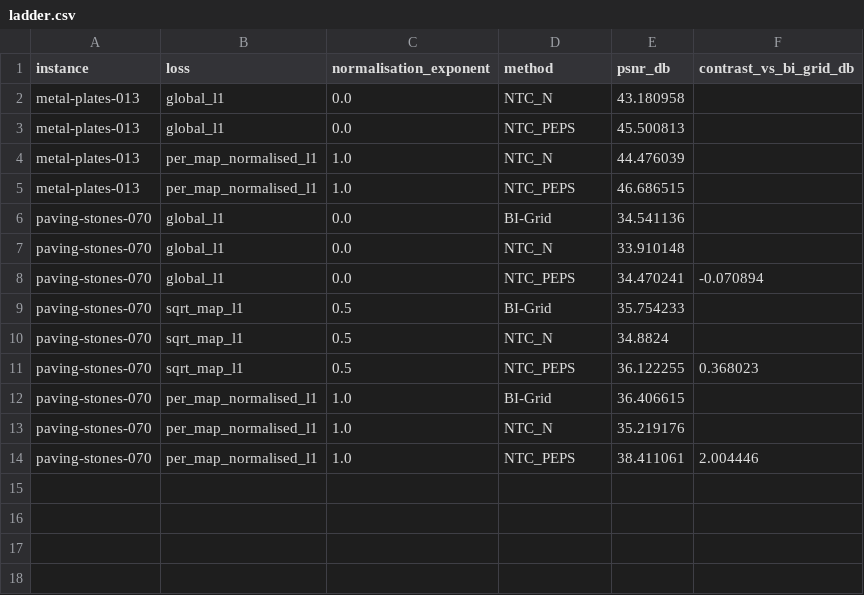
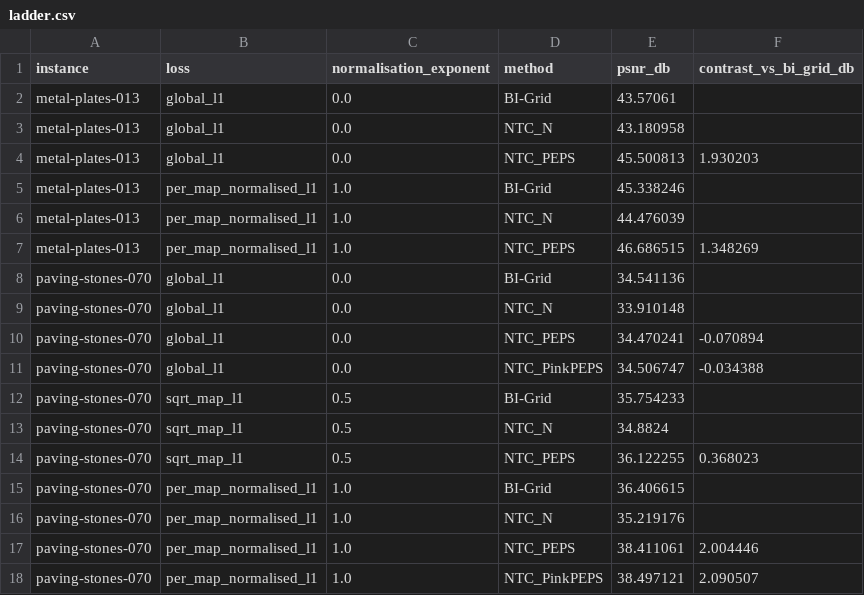
Before and after one commit to iiyyll01lin/yy-peps, a CSV file: results/texture_repro/ordering_probe/ladder.csv, drawn as a sheet.

Commit message:
Bound the ordering claim with a second material
The metal-plates-013 runs land and they narrow the previous conclusion rather
than confirming it.

On paving-stones-070 the reproduction reverses the published order and sweeping
the reduction exponent flips it back, bracketing +0.540 between exponents 0.5
and 1. NTC_PinkPEPS behaves the same way, running -0.0344 to +2.0905 against
its published +0.640.

On metal-plates-013 there is nothing to fix. NTC_PEPS already leads BI-Grid by
+1.93 dB under the frozen reduction, and the same sweep moves the contrast the
other way, to +1.35. Across exponents 0 to 1 BI-Grid gains 1.77 dB there while
NTC_PEPS gains 1.19, the opposite of the paving ordering.

So the reduction favours the NTC side on one material and the Grid side on the
other. No single exponent repairs Table 2 as a whole, and the reproduction's
reversal is itself material-specific rather than uniform: the aggregate
reverses because materials like paving-stones-070 drag it there. The earlier
wording claimed the reduction explains the ordering outright and is corrected
here to sufficiency where the reversal occurs.

The receipt now records per-method reduction gains and the differential against
the reference, which is what makes the sign change visible, plus flags for
whether the reproduction reverses the order on that material at all.

Signed-off-by: Jason YY, Lin <iiyyll01lin@gmail.com>

```diff
--- a/results/texture_repro/ordering_probe/ladder.csv
+++ b/results/texture_repro/ordering_probe/ladder.csv
@@ -1,6 +1,8 @@
 instance,loss,normalisation_exponent,method,psnr_db,contrast_vs_bi_grid_db
+metal-plates-013,global_l1,0.0,BI-Grid,43.57061,
 metal-plates-013,global_l1,0.0,NTC_N,43.180958,
-metal-plates-013,global_l1,0.0,NTC_PEPS,45.500813,
+metal-plates-013,global_l1,0.0,NTC_PEPS,45.500813,1.930203
+metal-plates-013,per_map_normalised_l1,1.0,BI-Grid,45.338246,
 metal-plates-013,per_map_normalised_l1,1.0,NTC_N,44.476039,
-metal-plates-013,per_map_normalised_l1,1.0,NTC_PEPS,46.686515,
+metal-plates-013,per_map_normalised_l1,1.0,NTC_PEPS,46.686515,1.348269
 paving-stones-070,global_l1,0.0,BI-Grid,34.541136,
@@ -8,2 +10,3 @@ paving-stones-070,global_l1,0.0,NTC_N,33.910148,
 paving-stones-070,global_l1,0.0,NTC_PEPS,34.470241,-0.070894
+paving-stones-070,global_l1,0.0,NTC_PinkPEPS,34.506747,-0.034388
 paving-stones-070,sqrt_map_l1,0.5,BI-Grid,35.754233,
@@ -14 +17,2 @@ paving-stones-070,per_map_normalised_l1,1.0,NTC_N,35.219176,
 paving-stones-070,per_map_normalised_l1,1.0,NTC_PEPS,38.411061,2.004446
+paving-stones-070,per_map_normalised_l1,1.0,NTC_PinkPEPS,38.497121,2.090507
```
Also changed, not shown: 5 other files.
